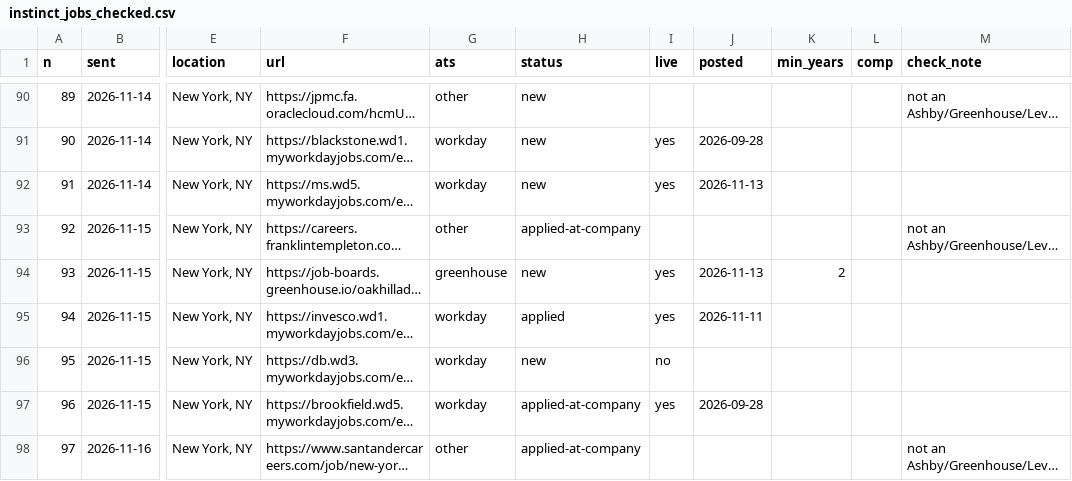
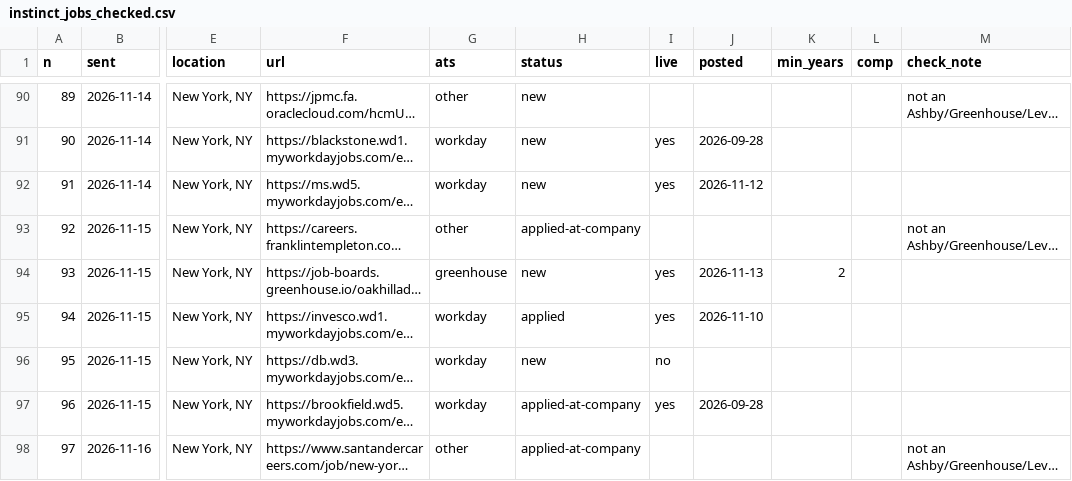
Before and after one commit to arjuna2204/job-agent, a CSV file: data/instinct_jobs_checked.csv, drawn as a sheet; only a part is shown, gaps mark what is left out; long unchanged cells end in …; the diff covers the shown part only; the diff names each change by its address in the sheet, - before the commit and + after, or states it on an @@ line.

```diff
--- a/data/instinct_jobs_checked.csv
+++ b/data/instinct_jobs_checked.csv
-J92 (posted): 2026-11-13
+J92 (posted): 2026-11-12
-J95 (posted): 2026-11-11
+J95 (posted): 2026-11-10
```
Also changed, not shown: 1 added row and 9 edited cells elsewhere in this file, watchlist.csv, 3 other files.
